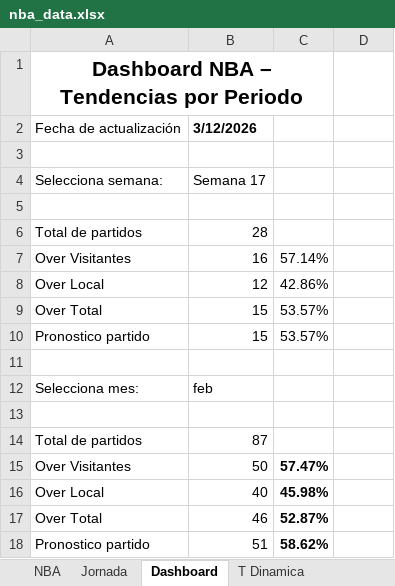
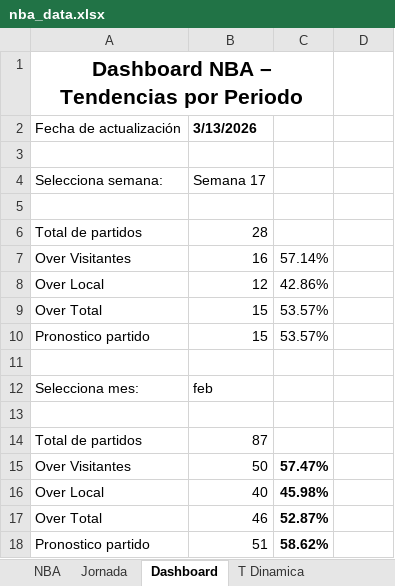
Before and after one commit to frank1411/nba-bets-ML, an Excel workbook: public/nba_data.xlsx, sheet Dashboard, drawn as a sheet; values as stored, in another font and other column widths than the file's, no borders; charts and pictures and conditional formats not drawn; the diff names each change by its address in the sheet, - before the commit and + after, or states it on an @@ line.

```diff
--- a/public/nba_data.xlsx (sheet Dashboard)
+++ b/public/nba_data.xlsx (sheet Dashboard)
-B2: 3/12/2026
+B2: 3/13/2026
```
Also changed, not shown: sheet NBA, charts or pictures.
